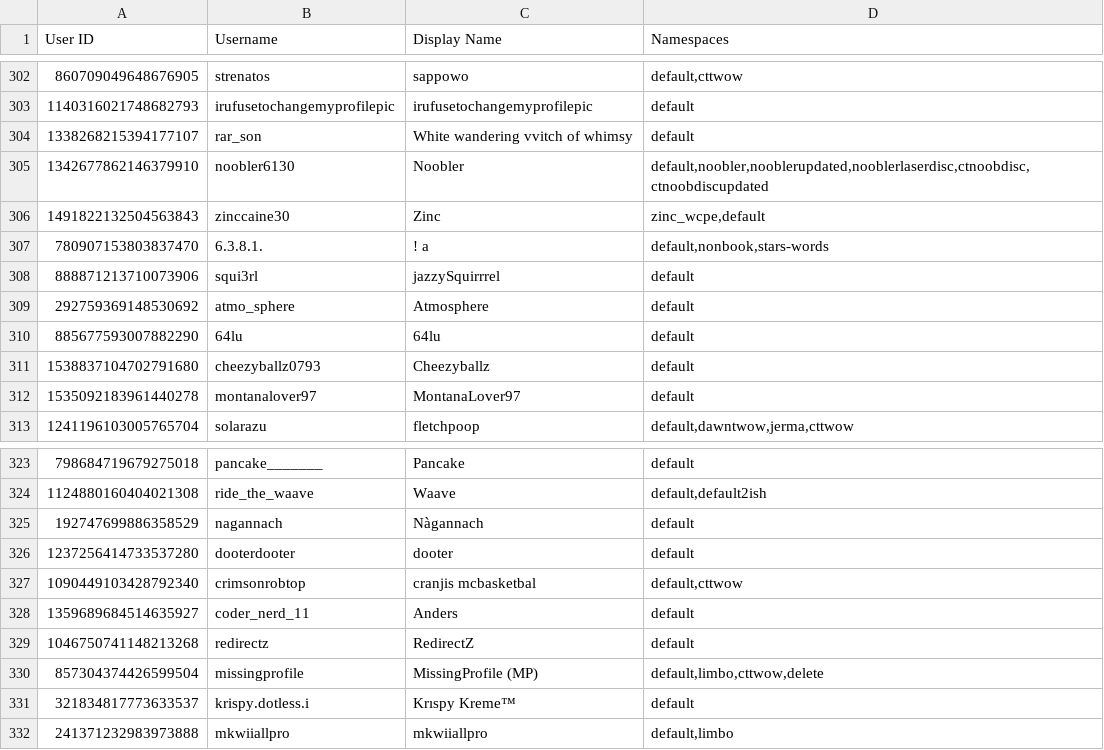
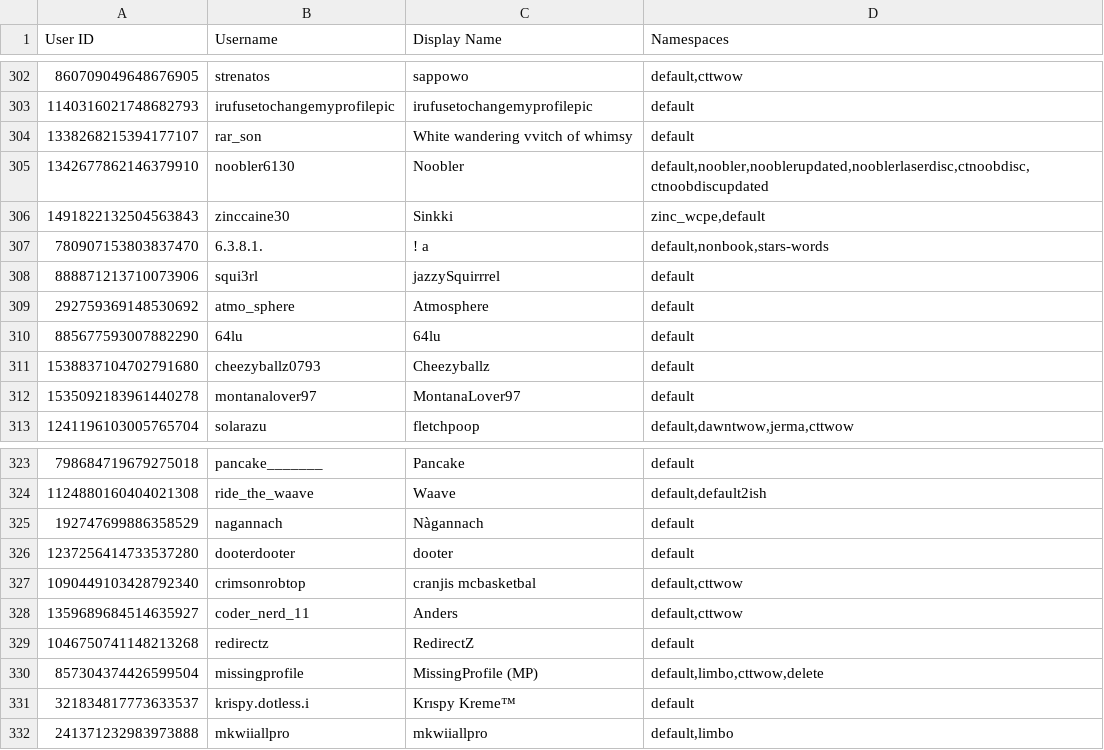
Before and after one commit to TWOW-Booksonas/twow-booksonas.github.io, a TSV file: meta.tsv, drawn as a sheet; only a part is shown, gaps mark what is left out.

Commit message:
Update Meta

```diff
--- a/meta.tsv
+++ b/meta.tsv
@@ -305,3 +305,3 @@ User ID	Username	Display Name	Namespaces
 1342677862146379910	noobler6130	Noobler	default,noobler,nooblerupdated,nooblerlaserdisc,ctnoobdisc,ctnoobdiscupdated
-1491822132504563843	zinccaine30	Zinc	zinc_wcpe,default
+1491822132504563843	zinccaine30	Sinkki	zinc_wcpe,default
 780907153803837470	6.3.8.1.	! a	default,nonbook,stars-words
@@ -327,3 +327,3 @@ User ID	Username	Display Name	Namespaces
 1090449103428792340	crimsonrobtop	cranjis mcbasketbal	default,cttwow
-1359689684514635927	coder_nerd_11	Anders	default
+1359689684514635927	coder_nerd_11	Anders	default,cttwow
 1046750741148213268	redirectz	RedirectZ	default
```
